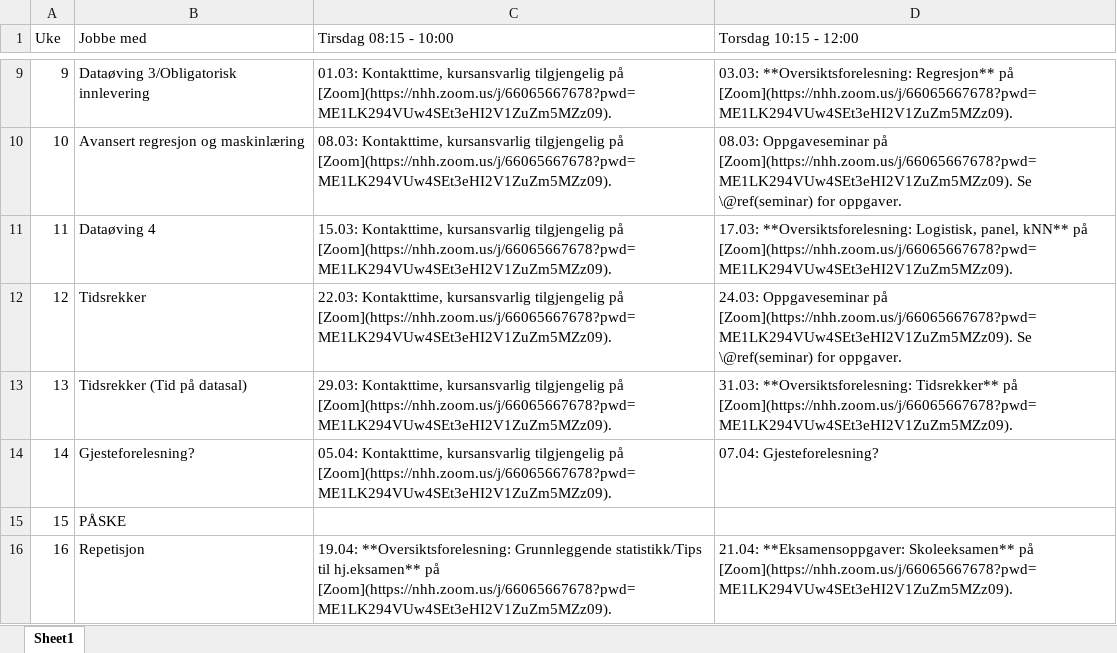
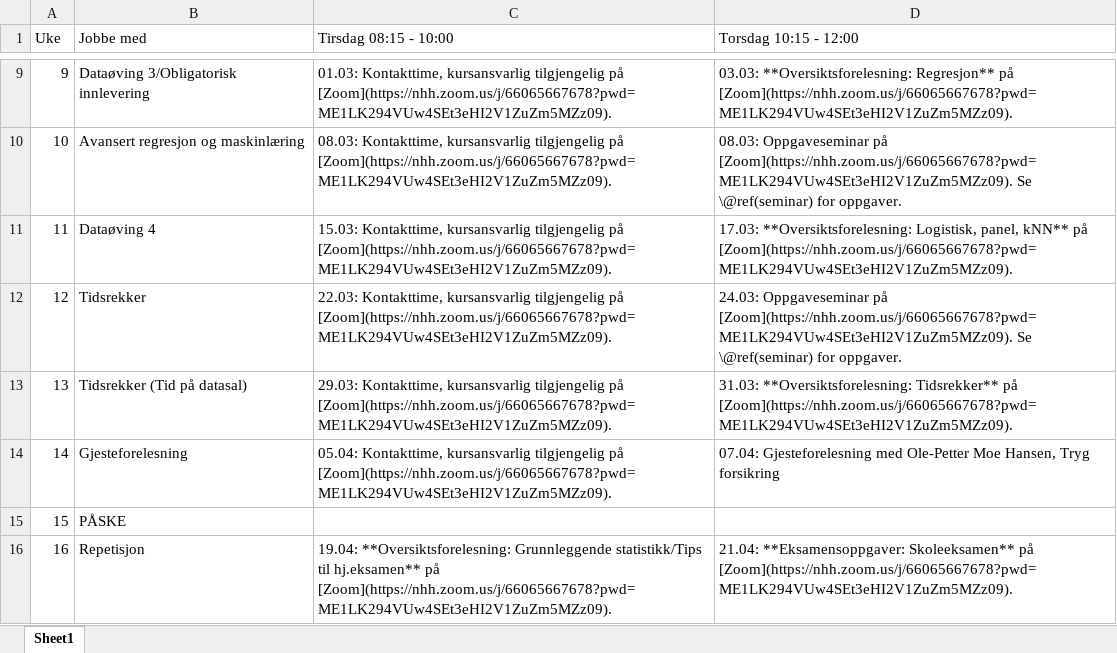
Before and after one commit to hotneim/met4, an Excel workbook: diverse/tidsplan-V22.xlsx, sheet Sheet1, drawn as a sheet; only a part is shown, gaps mark what is left out; values as stored, in another font and other column widths than the file's, no borders; the diff names each change by its address in the sheet, - before the commit and + after, or states it on an @@ line.

```diff
--- a/diverse/tidsplan-V22.xlsx (sheet Sheet1)
+++ b/diverse/tidsplan-V22.xlsx (sheet Sheet1)
-B14 (Jobbe med): Gjesteforelesning?
+B14 (Jobbe med): Gjesteforelesning
-D14 (Torsdag 10:15 - 12:00): 07.04: Gjesteforelesning?
+D14 (Torsdag 10:15 - 12:00): 07.04: Gjesteforelesning med Ole-Petter Moe Hansen, Tryg forsikring
```
Also changed, not shown: 2 other files.
